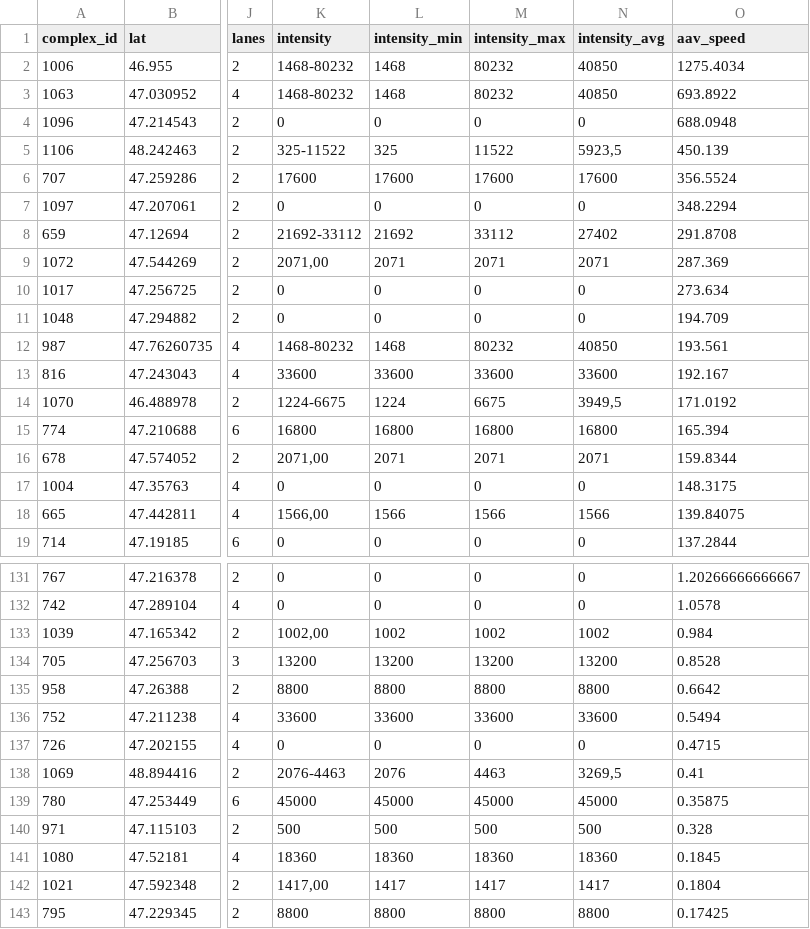
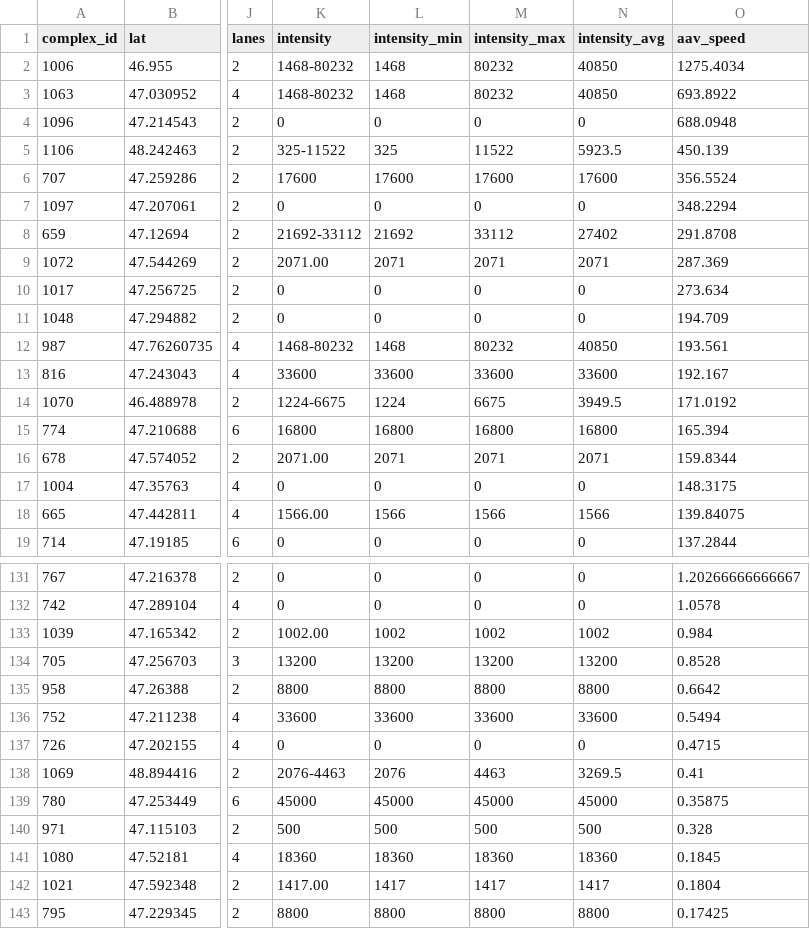
Before and after one commit to FlashgoKless/test, a CSV file: cam_old.csv, drawn as a sheet; only a part is shown, gaps mark what is left out; the diff covers the shown part only; the diff names each change by its address in the sheet, - before the commit and + after, or states it on an @@ line.

Commit message:
Update cam_old.csv

```diff
--- a/cam_old.csv
+++ b/cam_old.csv
-N5 (intensity_avg): 5923,5
+N5 (intensity_avg): 5923.5
-K9 (intensity): 2071,00
+K9 (intensity): 2071.00
-N14 (intensity_avg): 3949,5
+N14 (intensity_avg): 3949.5
-K16 (intensity): 2071,00
+K16 (intensity): 2071.00
-K18 (intensity): 1566,00
+K18 (intensity): 1566.00
-K133 (intensity): 1002,00
+K133 (intensity): 1002.00
-N138 (intensity_avg): 3269,5
+N138 (intensity_avg): 3269.5
-K142 (intensity): 1417,00
+K142 (intensity): 1417.00
```
Also changed, not shown: 65 edited cells elsewhere in this file.
